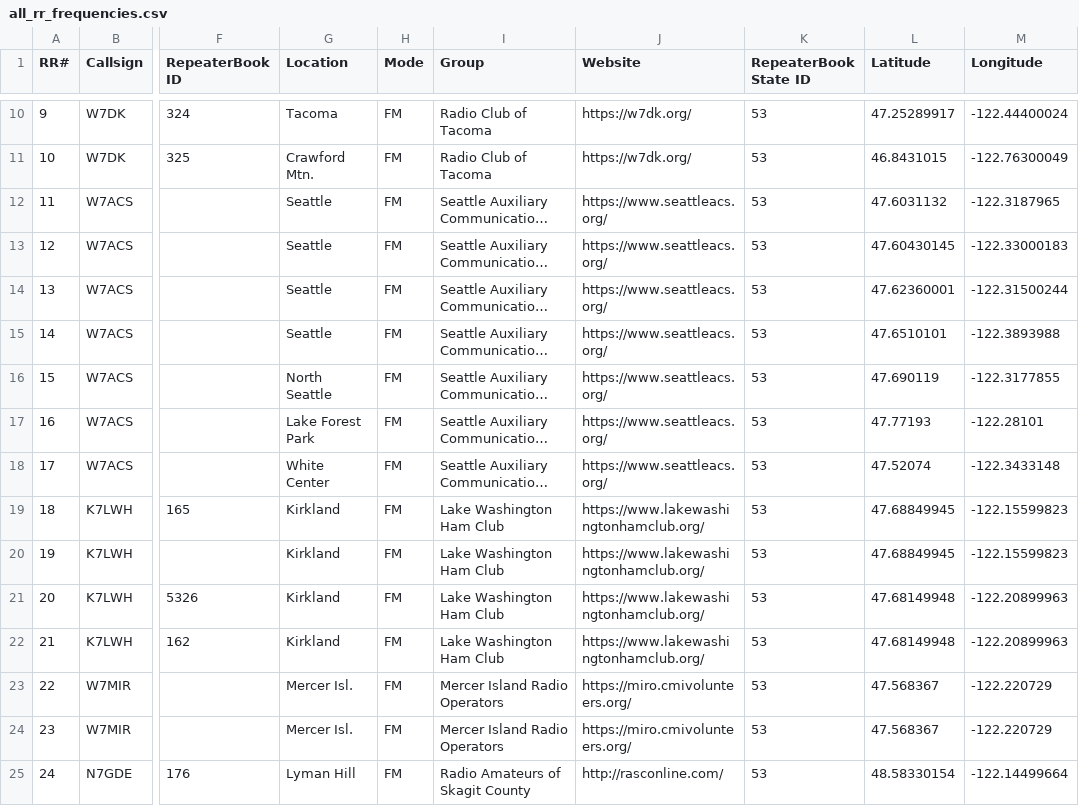
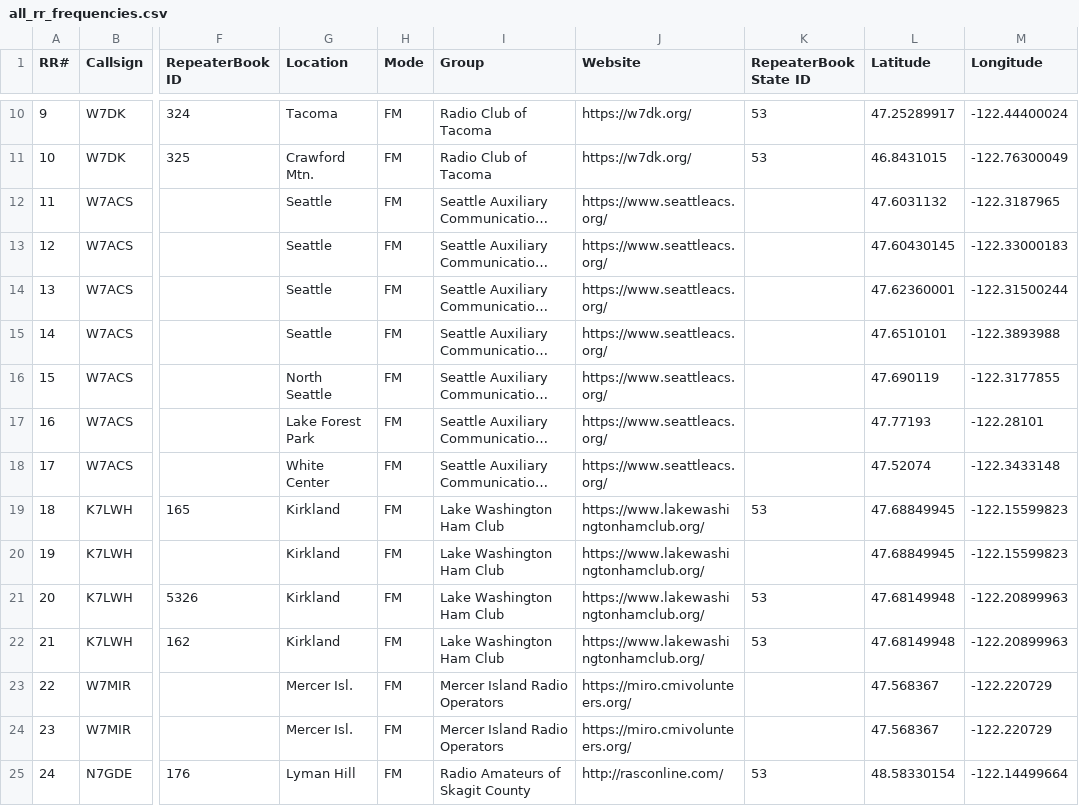
Before and after one commit to QCaudron/repeater_roundabout, a CSV file: assets/programming_files/all_rr_frequencies.csv, drawn as a sheet; only a part is shown, gaps mark what is left out; long unchanged cells end in …; the diff covers the shown part only; the diff names each change by its address in the sheet, - before the commit and + after, or states it on an @@ line.

```diff
--- a/assets/programming_files/all_rr_frequencies.csv
+++ b/assets/programming_files/all_rr_frequencies.csv
-K12:K18 (RepeaterBook State ID): 53
+K12:K18 (RepeaterBook State ID): (empty)
-K20 (RepeaterBook State ID): 53
+K20 (RepeaterBook State ID): (empty)
-K23:K24 (RepeaterBook State ID): 53
+K23:K24 (RepeaterBook State ID): (empty)
```
Also changed, not shown: 1 added row and 64 edited cells elsewhere in this file, assets/programming_files/rr_frequencies.csv, 7 other files.
